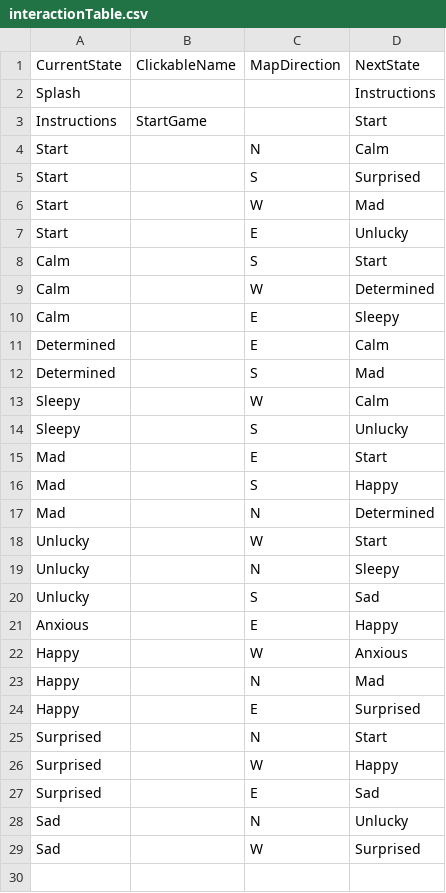
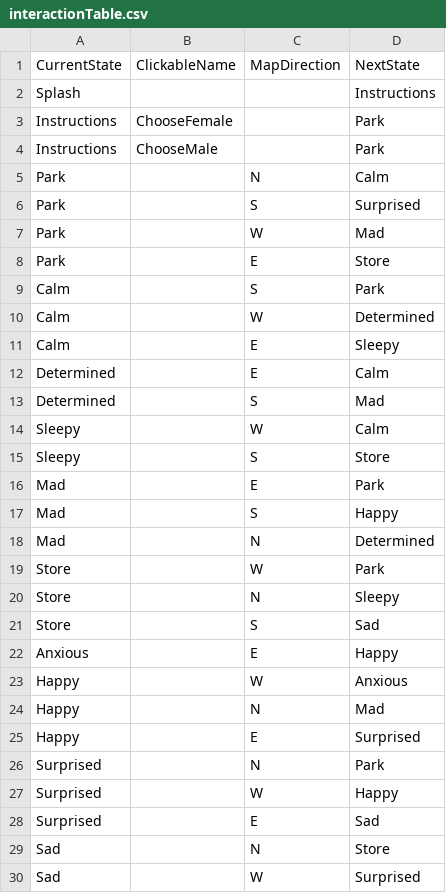
Before and after one commit to jenniferlewmunoz/Project2, a CSV file: data/interactionTable.csv, drawn as a sheet.

```diff
--- a/data/interactionTable.csv
+++ b/data/interactionTable.csv
@@ -2,8 +2,9 @@ CurrentState,ClickableName,MapDirection,NextState
 Splash,,,Instructions
-Instructions,StartGame,,Start
-Start,,N,Calm
-Start,,S,Surprised
-Start,,W,Mad
-Start,,E,Unlucky
-Calm,,S,Start
+Instructions,ChooseFemale,,Park
+Instructions,ChooseMale,,Park
+Park,,N,Calm
+Park,,S,Surprised
+Park,,W,Mad
+Park,,E,Store
+Calm,,S,Park
 Calm,,W,Determined
@@ -13,9 +14,9 @@ Determined,,S,Mad
 Sleepy,,W,Calm
-Sleepy,,S,Unlucky
-Mad,,E,Start
+Sleepy,,S,Store
+Mad,,E,Park
 Mad,,S,Happy
 Mad,,N,Determined
-Unlucky,,W,Start
-Unlucky,,N,Sleepy
-Unlucky,,S,Sad
+Store,,W,Park
+Store,,N,Sleepy
+Store,,S,Sad
 Anxious,,E,Happy
@@ -24,6 +25,6 @@ Happy,,N,Mad
 Happy,,E,Surprised
-Surprised,,N,Start
+Surprised,,N,Park
 Surprised,,W,Happy
 Surprised,,E,Sad
-Sad,,N,Unlucky
+Sad,,N,Store
 Sad,,W,Surprised
```
Also changed, not shown: data/adventureStates.csv, 20 other files.
